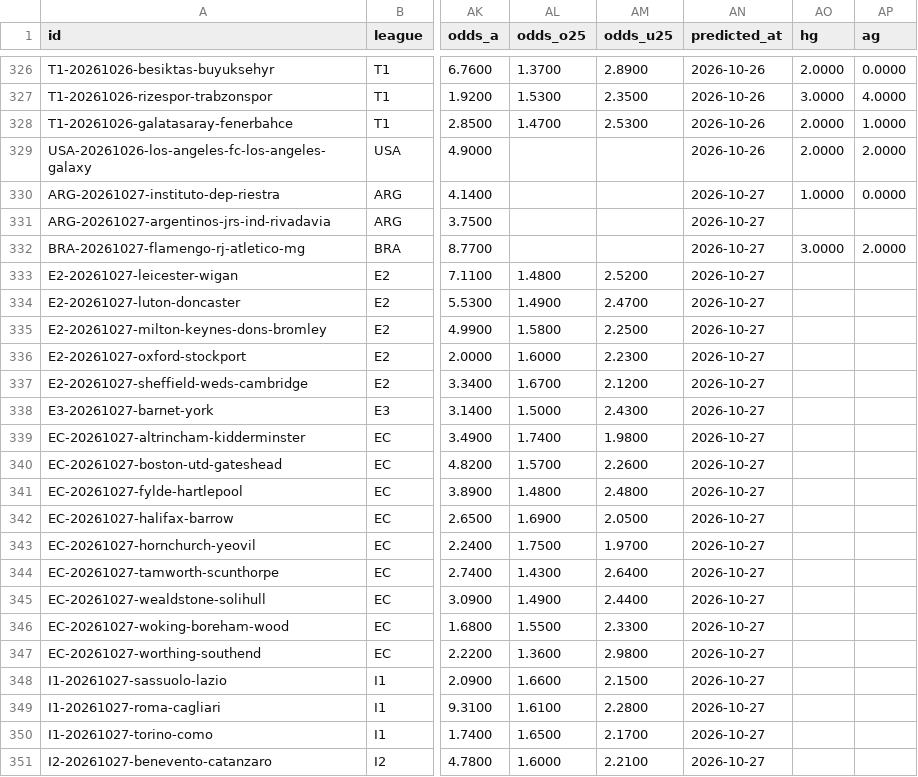
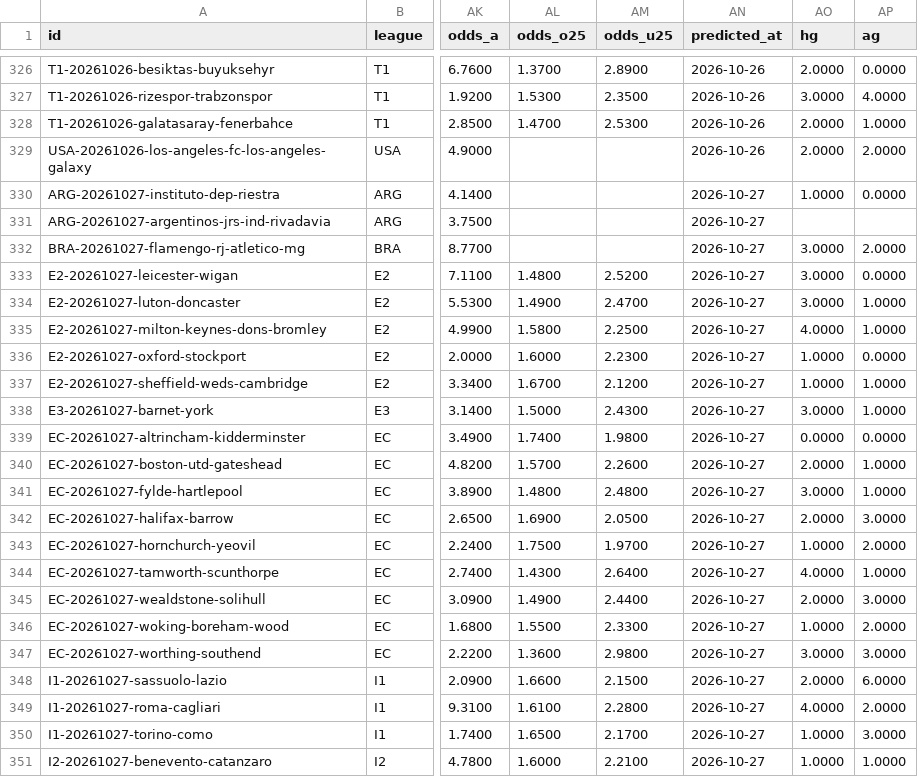
Before and after one commit to Stanwukong/footballseer, a CSV file: data/ledger.csv, drawn as a sheet; only a part is shown, gaps mark what is left out; the diff covers the shown part only; the diff names each change by its address in the sheet, - before the commit and + after, or states it on an @@ line.

```diff
--- a/data/ledger.csv
+++ b/data/ledger.csv
-AO333:AO334 (hg): (empty)
+AO333:AO334 (hg): 3.0000
-AP333 (ag): (empty)
+AP333 (ag): 0.0000
-AP334:AP335 (ag): (empty)
+AP334:AP335 (ag): 1.0000
-AO335 (hg): (empty)
+AO335 (hg): 4.0000
-AO336:AO337 (hg): (empty)
+AO336:AO337 (hg): 1.0000
-AP336 (ag): (empty)
+AP336 (ag): 0.0000
-AP337:AP338 (ag): (empty)
+AP337:AP338 (ag): 1.0000
-AO338 (hg): (empty)
+AO338 (hg): 3.0000
-AO339 (hg): (empty)
+AO339 (hg): 0.0000
-AP339 (ag): (empty)
+AP339 (ag): 0.0000
-AO340 (hg): (empty)
+AO340 (hg): 2.0000
-AP340:AP341 (ag): (empty)
+AP340:AP341 (ag): 1.0000
-AO341 (hg): (empty)
+AO341 (hg): 3.0000
-AO342 (hg): (empty)
+AO342 (hg): 2.0000
-AP342 (ag): (empty)
+AP342 (ag): 3.0000
-AO343 (hg): (empty)
+AO343 (hg): 1.0000
-AP343 (ag): (empty)
+AP343 (ag): 2.0000
-AO344 (hg): (empty)
+AO344 (hg): 4.0000
-AP344 (ag): (empty)
+AP344 (ag): 1.0000
-AO345 (hg): (empty)
+AO345 (hg): 2.0000
-AP345 (ag): (empty)
+AP345 (ag): 3.0000
-AO346 (hg): (empty)
+AO346 (hg): 1.0000
-AP346 (ag): (empty)
+AP346 (ag): 2.0000
-AO347 (hg): (empty)
+AO347 (hg): 3.0000
-AP347 (ag): (empty)
+AP347 (ag): 3.0000
-AO348 (hg): (empty)
+AO348 (hg): 2.0000
-AP348 (ag): (empty)
+AP348 (ag): 6.0000
-AO349 (hg): (empty)
+AO349 (hg): 4.0000
-AP349 (ag): (empty)
+AP349 (ag): 2.0000
-AO350:AO351 (hg): (empty)
+AO350:AO351 (hg): 1.0000
-AP350 (ag): (empty)
+AP350 (ag): 3.0000
-AP351 (ag): (empty)
+AP351 (ag): 1.0000
```
Also changed, not shown: 106 edited cells elsewhere in this file, data/basketball/ledger.csv, 11 other files.
